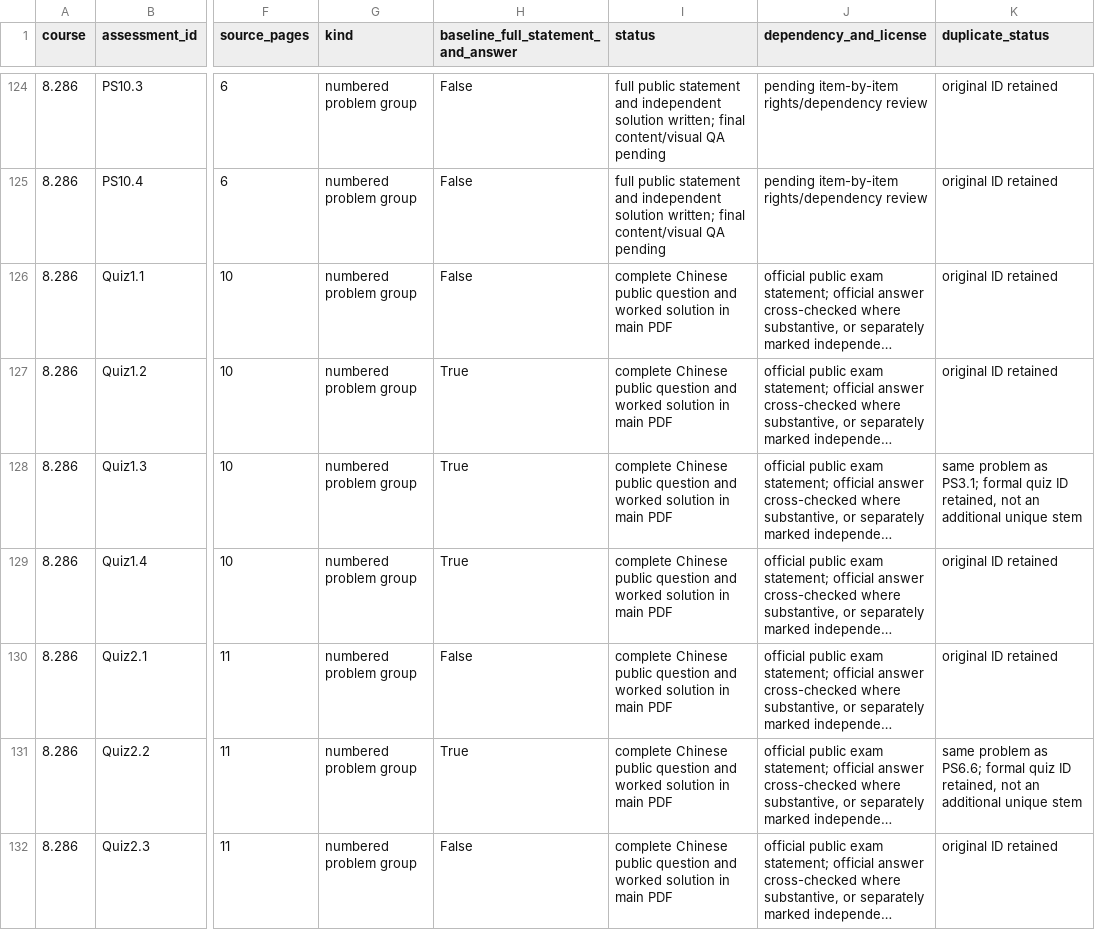
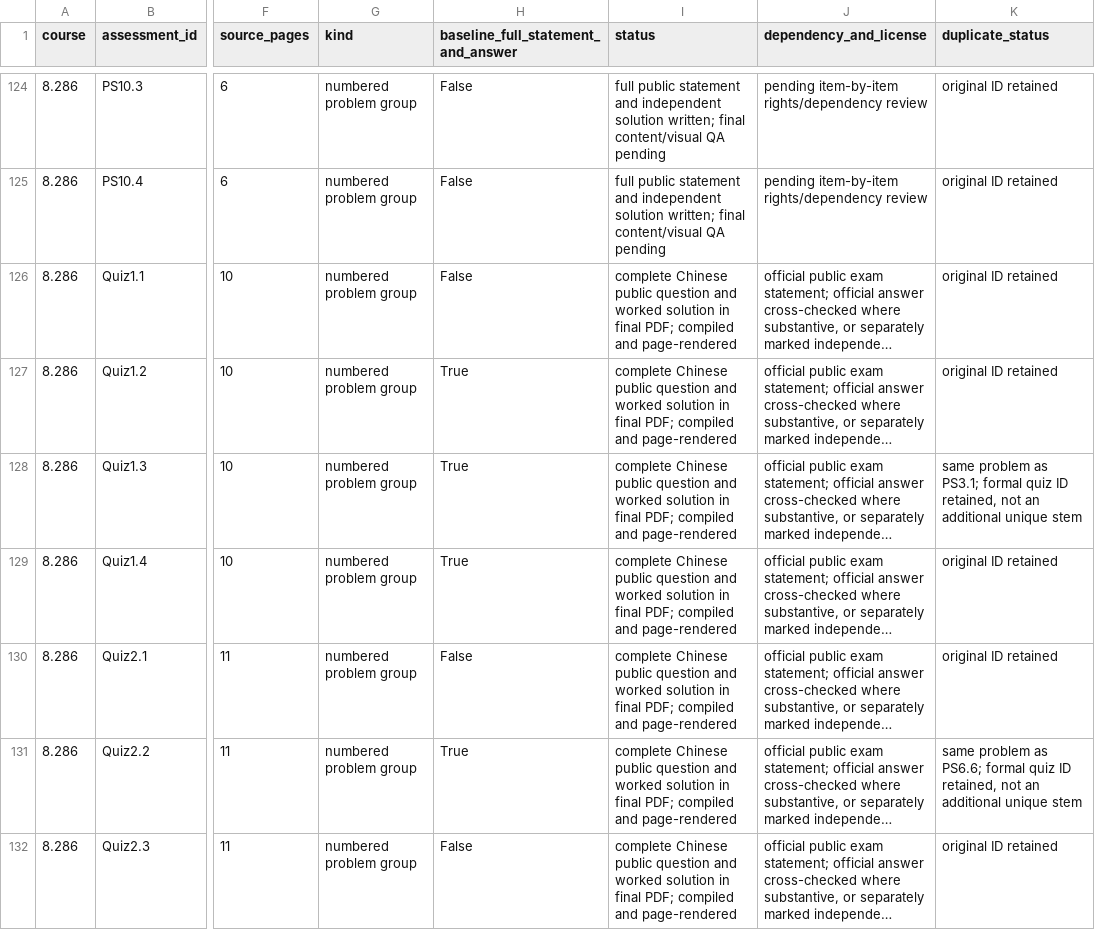
Before and after one commit to xhc144/mit-ocw-notes, a CSV file: subjects/astrophysics-cosmology/qa/assessment-coverage.csv, drawn as a sheet; only a part is shown, gaps mark what is left out; long unchanged cells end in …; the diff covers the shown part only; the diff names each change by its address in the sheet, - before the commit and + after, or states it on an @@ line.

```diff
--- a/subjects/astrophysics-cosmology/qa/assessment-coverage.csv
+++ b/subjects/astrophysics-cosmology/qa/assessment-coverage.csv
-I126:I132 (status): …solution in main PDF
+I126:I132 (status): …solution in final PDF; compiled and page-rendered
```
Also changed, not shown: 101 edited cells elsewhere in this file, 17 other files.
